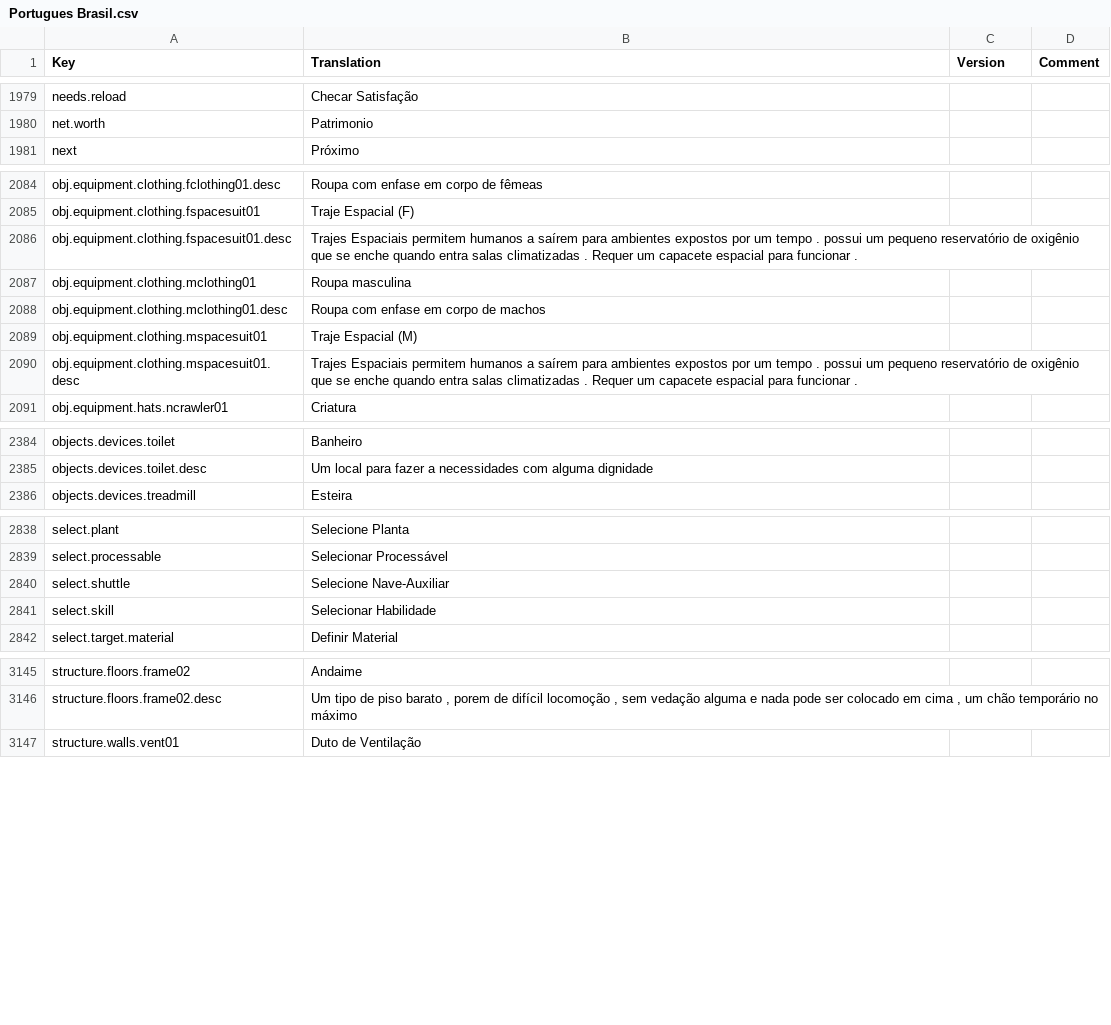
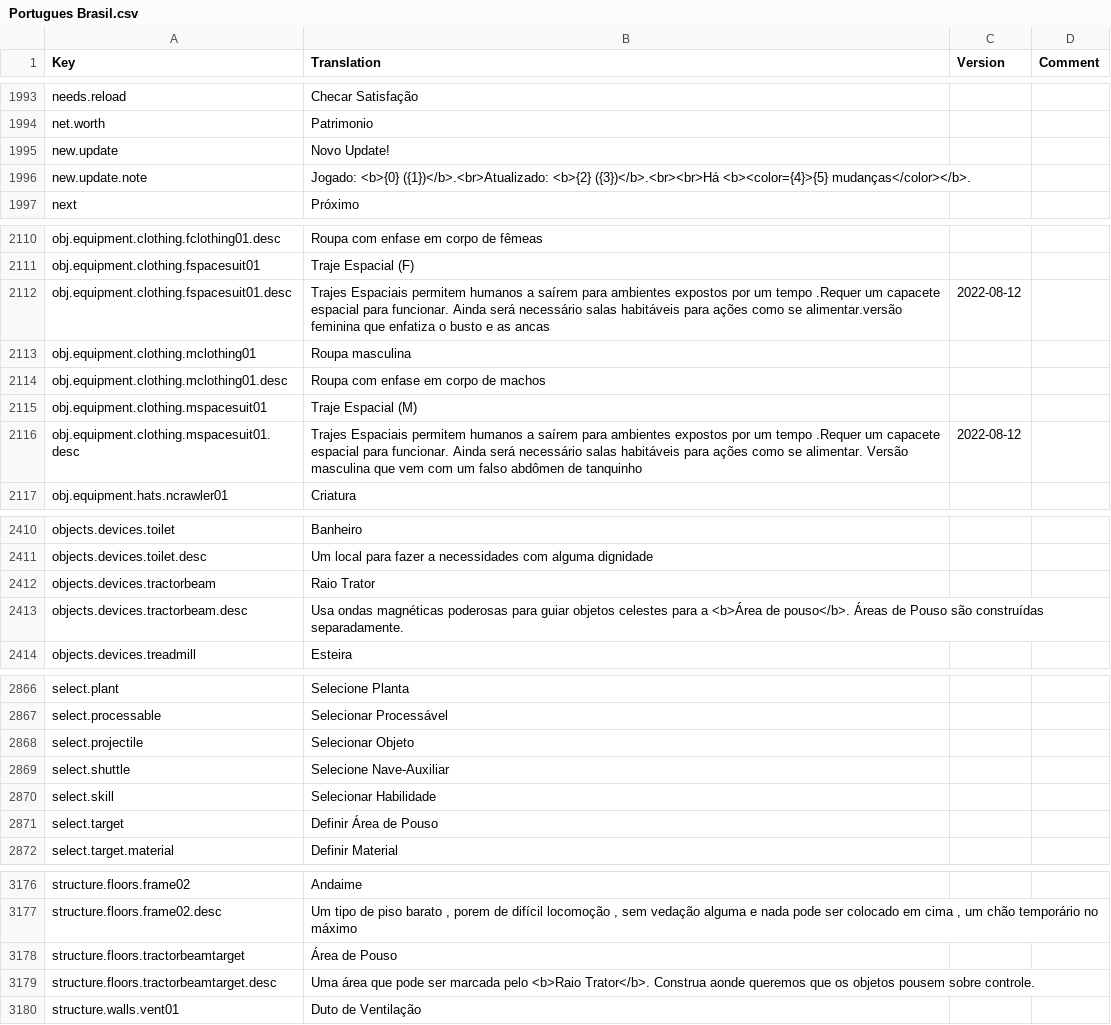
Before and after one commit to kodolinija/stardeus-translations, a CSV file: Translations/Portugues Brasil.csv, drawn as a sheet; only a part is shown, gaps mark what is left out; the diff covers the shown part only.

```diff
--- a/Translations/Portugues Brasil.csv
+++ b/Translations/Portugues Brasil.csv
@@ -1980,2 +1994,4 @@ needs.reload,Checar Satisfação,,
 net.worth,Patrimonio,,
+new.update,Novo Update!,,
+new.update.note,Jogado: <b>{0} ({1})</b>.<br>Atualizado: <b>{2} ({3})</b>.<br><br>Há <b><color={4}>{5} mudanças</color></b>.,,
 next,Próximo,,
@@ -2085,3 +2111,3 @@ obj.equipment.clothing.fclothing01.desc,Roupa com enfase em corpo de fêmeas,,
 obj.equipment.clothing.fspacesuit01,Traje Espacial (F),,
-obj.equipment.clothing.fspacesuit01.desc,Trajes Espaciais permitem humanos a saírem para ambientes expostos por um tempo . possui um pequeno reservatório de oxigênio que se enche quando entra salas climatizadas . Requer um capacete espacial para funcionar .,,
+obj.equipment.clothing.fspacesuit01.desc,Trajes Espaciais permitem humanos a saírem para ambientes expostos por um tempo .Requer um capacete espacial para funcionar. Ainda será necessário salas habitáveis para ações como se alimentar.versão feminina que enfatiza o busto e as ancas,2022-08-12,
 obj.equipment.clothing.mclothing01,Roupa masculina,,
@@ -2089,3 +2115,3 @@ obj.equipment.clothing.mclothing01.desc,Roupa com enfase em corpo de machos,,
 obj.equipment.clothing.mspacesuit01,Traje Espacial (M),,
-obj.equipment.clothing.mspacesuit01.desc,Trajes Espaciais permitem humanos a saírem para ambientes expostos por um tempo . possui um pequeno reservatório de oxigênio que se enche quando entra salas climatizadas . Requer um capacete espacial para funcionar .,,
+obj.equipment.clothing.mspacesuit01.desc,Trajes Espaciais permitem humanos a saírem para ambientes expostos por um tempo .Requer um capacete espacial para funcionar. Ainda será necessário salas habitáveis para ações como se alimentar. Versão masculina que vem com um falso abdômen de tanquinho,2022-08-12,
 obj.equipment.hats.ncrawler01,Criatura,,
@@ -2385,2 +2411,4 @@ objects.devices.toilet,Banheiro,,
 objects.devices.toilet.desc,Um local para fazer a necessidades com alguma dignidade,,
+objects.devices.tractorbeam,Raio Trator,,
+objects.devices.tractorbeam.desc,Usa ondas magnéticas poderosas para guiar objetos celestes para a <b>Área de pouso</b>. Áreas de Pouso são construídas separadamente.,,
 objects.devices.treadmill,Esteira,,
@@ -2839,4 +2867,6 @@ select.plant,Selecione Planta,,
 select.processable,Selecionar Processável,,
+select.projectile,Selecionar Objeto,,
 select.shuttle,Selecione Nave-Auxiliar,,
 select.skill,Selecionar Habilidade,,
+select.target,Definir Área de Pouso,,
 select.target.material,Definir Material,,
@@ -3146,2 +3177,4 @@ structure.floors.frame02,Andaime,,
 structure.floors.frame02.desc,"Um tipo de piso barato , porem de difícil locomoção , sem vedação alguma e nada pode ser colocado em cima , um chão temporário no máximo ",,
+structure.floors.tractorbeamtarget,Área de Pouso,,
+structure.floors.tractorbeamtarget.desc,Uma área que pode ser marcada pelo <b>Raio Trator</b>. Construa aonde queremos que os objetos pousem sobre controle.,,
 structure.walls.vent01,Duto de Ventilação,,
```
Also changed, not shown: 29 added rows, 5 removed rows, 4 moved rows and 22 edited cells elsewhere in this file.
